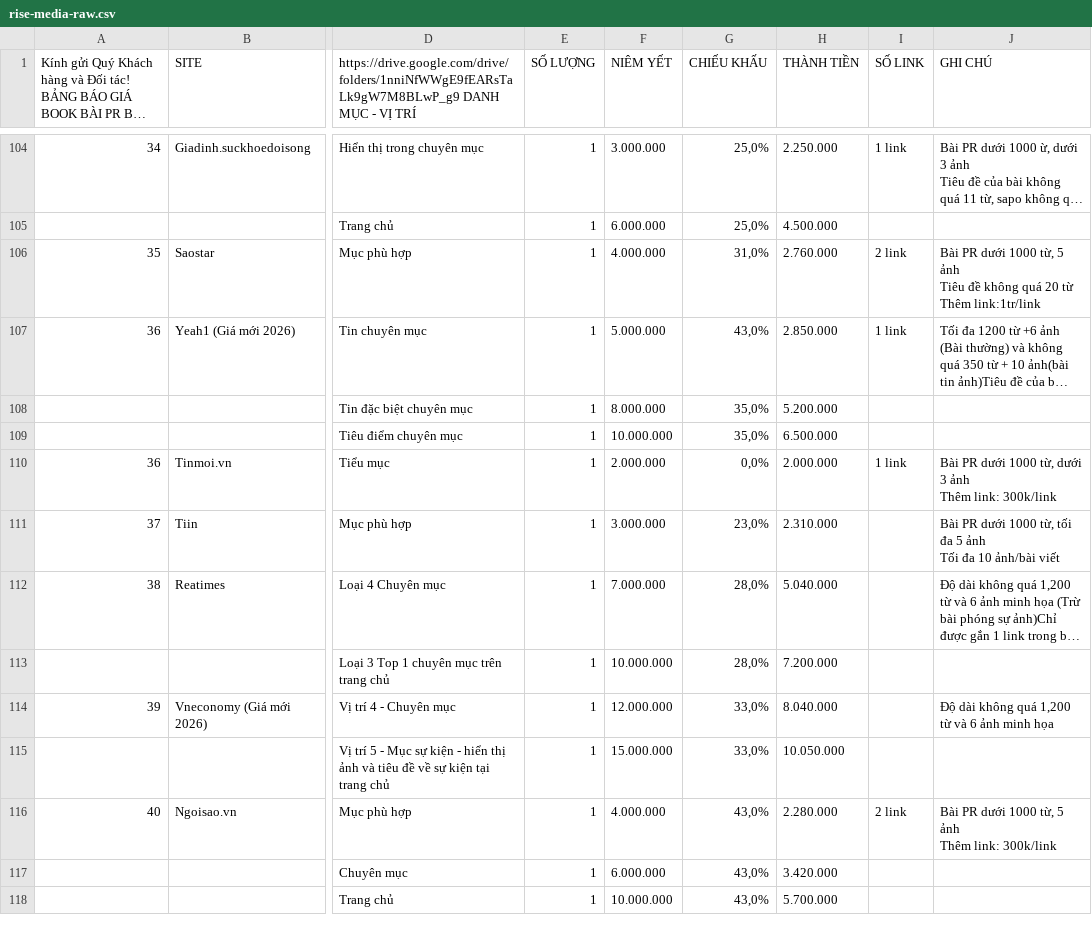
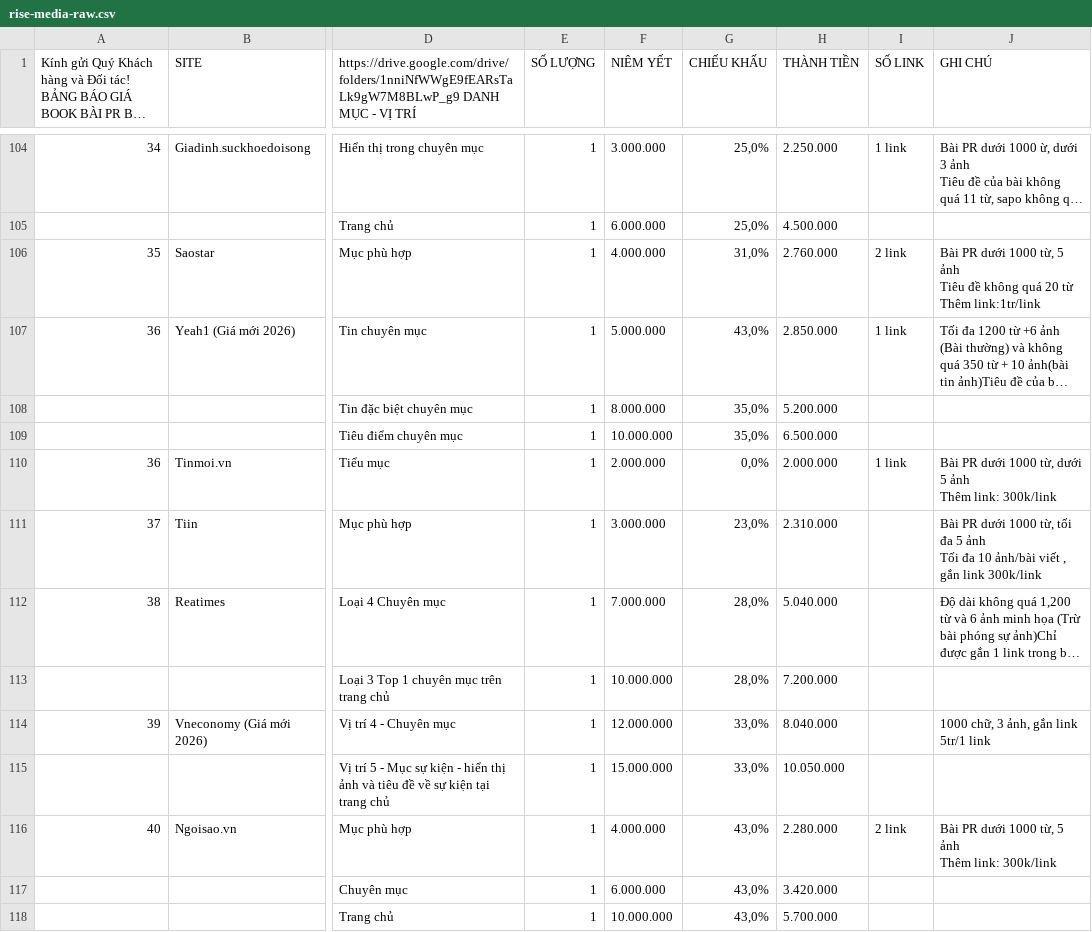
Before and after one commit to paolodinho/digicomvn, a CSV file: 10-bang-gia-booking/rise-media-raw.csv, drawn as a sheet; only a part is shown, gaps mark what is left out; long unchanged cells end in …; ↵ is a line break in a cell; the diff covers the shown part only; the diff names each change by its address in the sheet, - before the commit and + after, or states it on an @@ line.

```diff
--- a/10-bang-gia-booking/rise-media-raw.csv
+++ b/10-bang-gia-booking/rise-media-raw.csv
-J110 (GHI CHÚ): …từ, dưới 3 ảnh ↵ Thêm…
+J110 (GHI CHÚ): …từ, dưới 5 ảnh ↵ Thêm…
-J111 (GHI CHÚ): …ảnh/bài viết
+J111 (GHI CHÚ): …ảnh/bài viết , gắn link 300k/link
-J114 (GHI CHÚ): Độ dài không quá 1,200 từ và 6 ảnh minh họa
+J114 (GHI CHÚ): 1000 chữ, 3 ảnh, gắn link 5tr/1 link
```
Also changed, not shown: 4 added rows, 1 removed row and 62 edited cells elsewhere in this file, 10-bang-gia-booking/gia-web.csv, 10-bang-gia-booking/raw/Rise-Media.csv, 20 other files.
